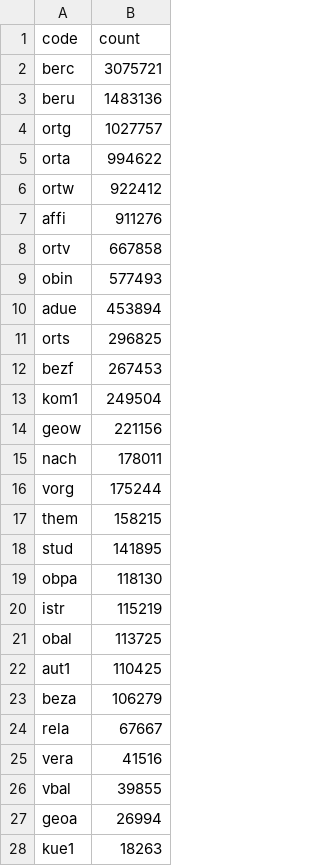
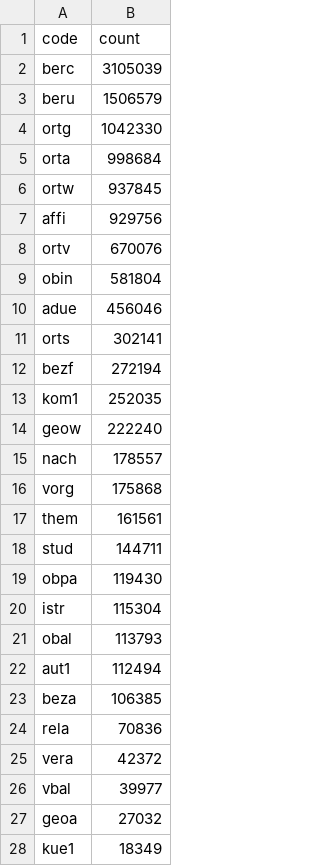
Before and after one commit to deutsche-nationalbibliothek/gnd-dashboard, a CSV file: stats/gnd_codes_all.csv, drawn as a sheet; only a part is shown; the diff covers the shown part only.

```diff
--- a/stats/gnd_codes_all.csv
+++ b/stats/gnd_codes_all.csv
@@ -1,28 +1,28 @@
 code,count
-berc,3075721
-beru,1483136
-ortg,1027757
-orta,994622
-ortw,922412
-affi,911276
-ortv,667858
-obin,577493
-adue,453894
-orts,296825
-bezf,267453
-kom1,249504
-geow,221156
-nach,178011
-vorg,175244
-them,158215
-stud,141895
-obpa,118130
-istr,115219
-obal,113725
-aut1,110425
-beza,106279
-rela,67667
-vera,41516
-vbal,39855
-geoa,26994
-kue1,18263
+berc,3105039
+beru,1506579
+ortg,1042330
+orta,998684
+ortw,937845
+affi,929756
+ortv,670076
+obin,581804
+adue,456046
+orts,302141
+bezf,272194
+kom1,252035
+geow,222240
+nach,178557
+vorg,175868
+them,161561
+stud,144711
+obpa,119430
+istr,115304
+obal,113793
+aut1,112494
+beza,106385
+rela,70836
+vera,42372
+vbal,39977
+geoa,27032
+kue1,18349
```
Also changed, not shown: 7 added rows, 9 removed rows, 3 moved rows and 59 edited cells elsewhere in this file, stats/gnd_created_at.csv, stats/gnd_systematik.csv, 45 other files.
